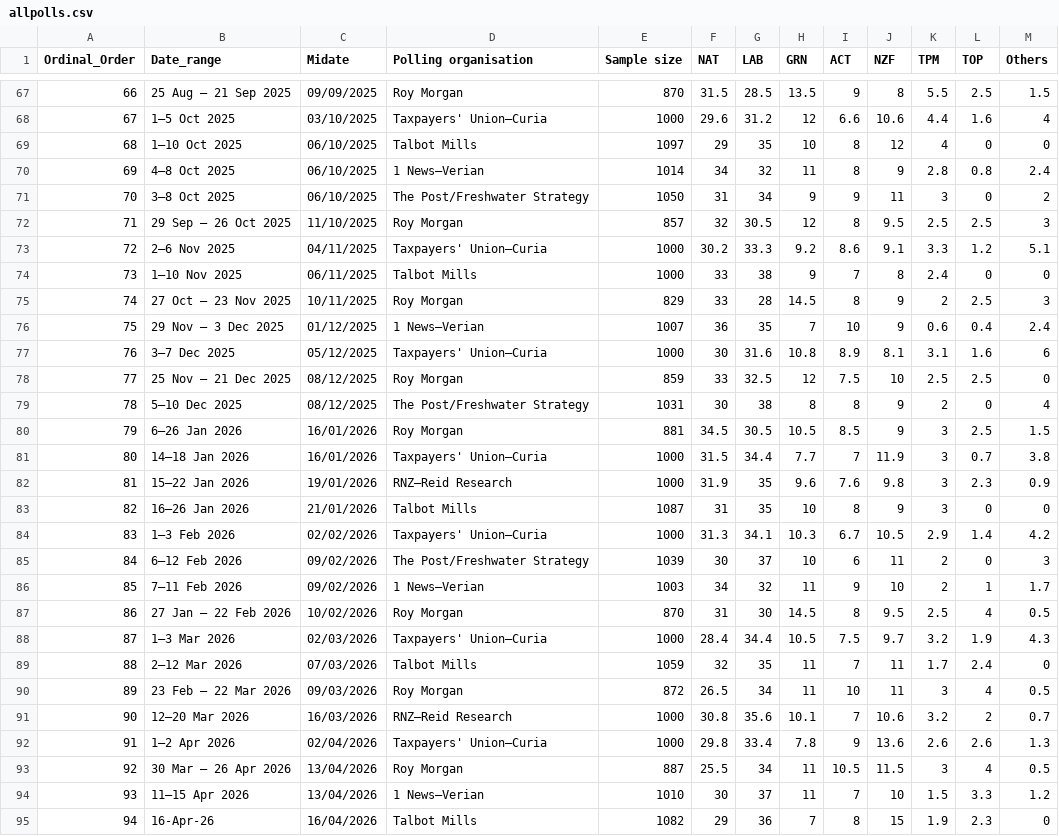
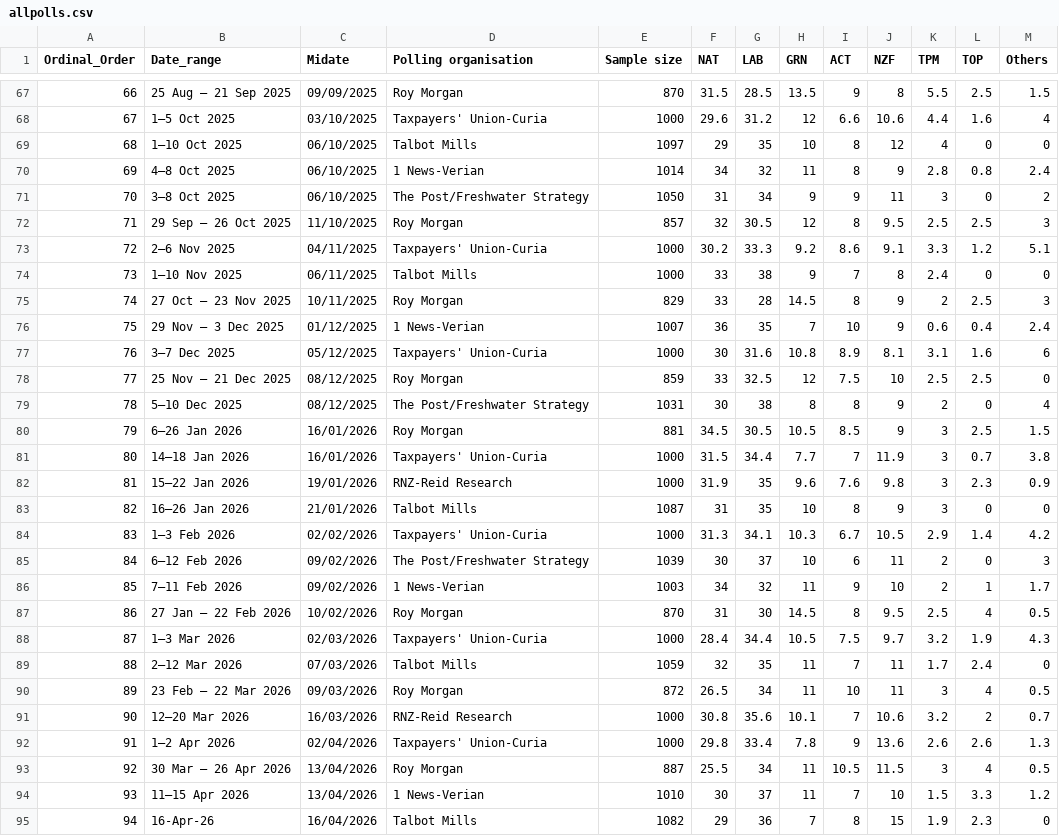
Before and after one commit to thoughtfulbloke/myElectionSim, a CSV file: allpolls.csv, drawn as a sheet; only a part is shown, gaps mark what is left out; the diff covers the shown part only; the diff names each change by its address in the sheet, - before the commit and + after, or states it on an @@ line.

```diff
--- a/allpolls.csv
+++ b/allpolls.csv
-D68 (Polling organisation): Taxpayers' Union–Curia
+D68 (Polling organisation): Taxpayers' Union-Curia
-D70 (Polling organisation): 1 News–Verian
+D70 (Polling organisation): 1 News-Verian
-D73 (Polling organisation): Taxpayers' Union–Curia
+D73 (Polling organisation): Taxpayers' Union-Curia
-D76 (Polling organisation): 1 News–Verian
+D76 (Polling organisation): 1 News-Verian
-D77 (Polling organisation): Taxpayers' Union–Curia
+D77 (Polling organisation): Taxpayers' Union-Curia
-D81 (Polling organisation): Taxpayers' Union–Curia
+D81 (Polling organisation): Taxpayers' Union-Curia
-D82 (Polling organisation): RNZ–Reid Research
+D82 (Polling organisation): RNZ-Reid Research
-D84 (Polling organisation): Taxpayers' Union–Curia
+D84 (Polling organisation): Taxpayers' Union-Curia
-D86 (Polling organisation): 1 News–Verian
+D86 (Polling organisation): 1 News-Verian
-D88 (Polling organisation): Taxpayers' Union–Curia
+D88 (Polling organisation): Taxpayers' Union-Curia
-D91 (Polling organisation): RNZ–Reid Research
+D91 (Polling organisation): RNZ-Reid Research
-D92 (Polling organisation): Taxpayers' Union–Curia
+D92 (Polling organisation): Taxpayers' Union-Curia
-D94 (Polling organisation): 1 News–Verian
+D94 (Polling organisation): 1 News-Verian
```
Also changed, not shown: 1 added row, 26 edited cells and row numbers in column A elsewhere in this file.
